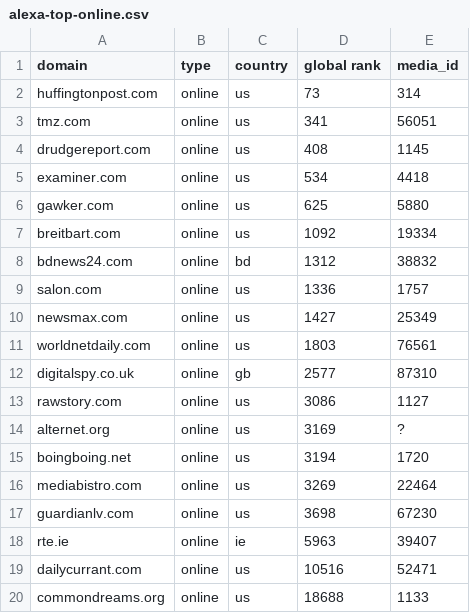
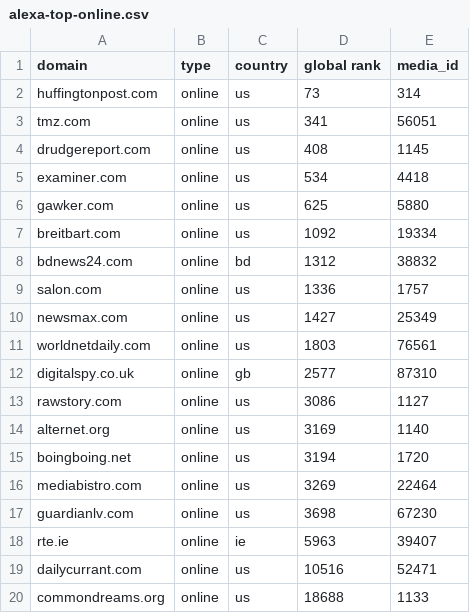
Before and after one commit to mitmedialab/Global-Coverage-Study, a CSV file: media-source-dashboard/mediameter/data/alexa-top-online.csv, drawn as a sheet.

```diff
--- a/media-source-dashboard/mediameter/data/alexa-top-online.csv
+++ b/media-source-dashboard/mediameter/data/alexa-top-online.csv
@@ -13,3 +13,3 @@ digitalspy.co.uk,online,gb,2577,87310
 rawstory.com,online,us,3086,1127
-alternet.org,online,us,3169,?
+alternet.org,online,us,3169,1140
 boingboing.net,online,us,3194,1720
```
Also changed, not shown: media-source-dashboard/mediameter/data/alexa-top-broadcast.csv, 16 other files.
